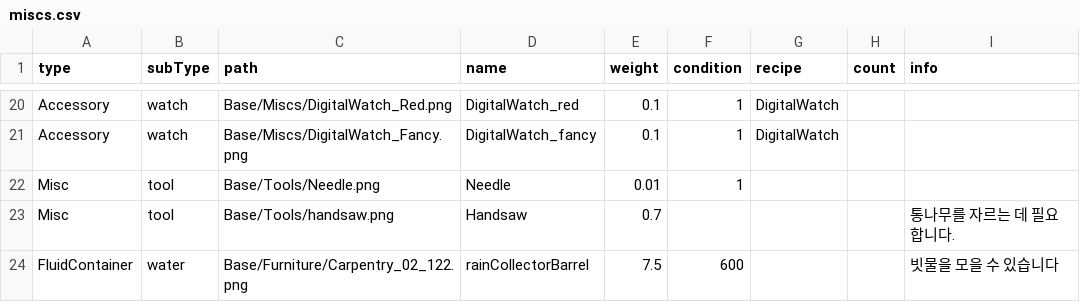
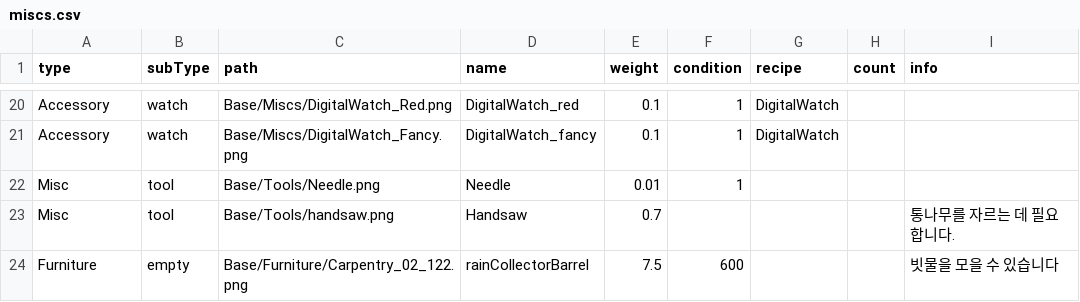
Before and after one commit to k0kk0r0/projectZBstats, a CSV file: Data/miscs.csv, drawn as a sheet; only a part is shown, gaps mark what is left out.

```diff
--- a/Data/miscs.csv
+++ b/Data/miscs.csv
@@ -23,2 +23,2 @@ Misc,tool,Base/Tools/Needle.png,Needle,0.01,1,,,
 Misc,tool,Base/Tools/handsaw.png,Handsaw,0.7,,,,통나무를 자르는 데 필요합니다.
-FluidContainer,water,Base/Furniture/Carpentry_02_122.png,rainCollectorBarrel,7.5,600,,,빗물을 모을 수 있습니다
+Furniture,empty,Base/Furniture/Carpentry_02_122.png,rainCollectorBarrel,7.5,600,,,빗물을 모을 수 있습니다
```
Also changed, not shown: Data/mapDatas.csv, Data/recipes.csv, 15 other files.
